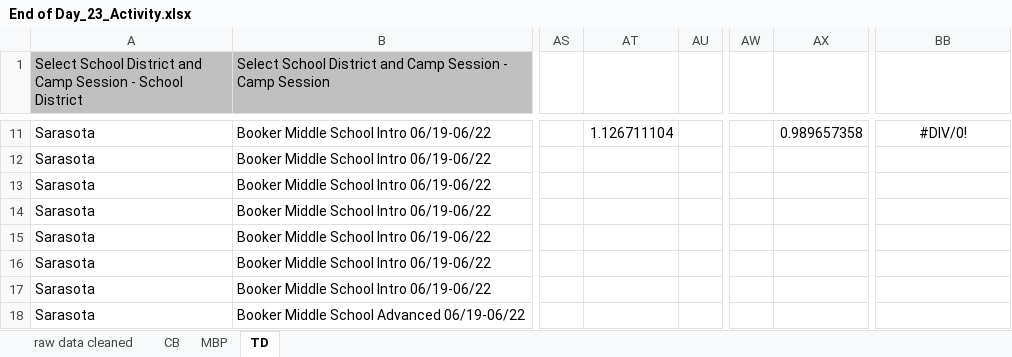
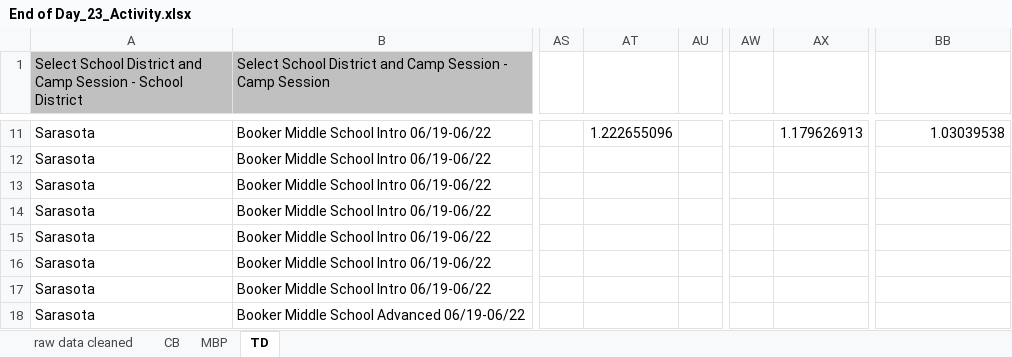
Before and after one commit to UF-EQuIPDGrant/GGEESummer23, an Excel workbook: Data/End of Day/End of Day_23_Activity.xlsx, sheet TD, drawn as a sheet; only a part is shown, gaps mark what is left out; values as stored, in another font and other column widths than the file's, no borders; the diff covers the shown part only; the diff names each change by its address in the sheet, - before the commit and + after, or states it on an @@ line.

```diff
--- a/Data/End of Day/End of Day_23_Activity.xlsx (sheet TD)
+++ b/Data/End of Day/End of Day_23_Activity.xlsx (sheet TD)
-AT11: 1.126711104
+AT11: 1.222655096
-AX11: 0.989657358
+AX11: 1.179626913
-BB11: #DIV/0!
+BB11: 1.03039538
-BB11 alignment: center
+BB11 alignment: right
```
Also changed, not shown: 28 edited cells and cell formats elsewhere in this sheet.
